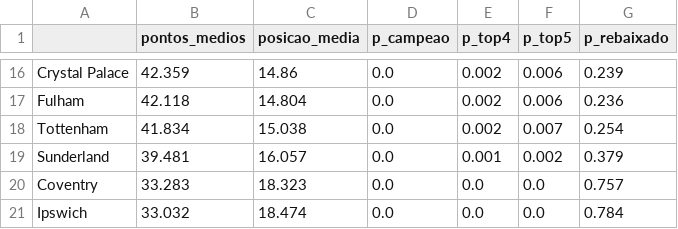
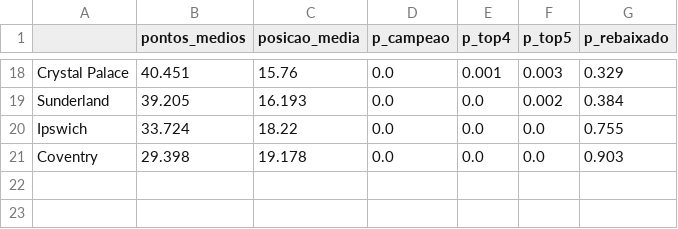
Before and after one commit to sergiosinibaldisales-art/Guess_premier_league_Teams, a CSV file: pl-big6-2627/data/processed/simulacao.csv, drawn as a sheet; only a part is shown, gaps mark what is left out; removed rows and columns are numbered as before the commit, all else as after; the diff covers the shown part only; the diff names each change by its address in the sheet, - before the commit and + after, or states it on an @@ line.

```diff
--- a/pl-big6-2627/data/processed/simulacao.csv
+++ b/pl-big6-2627/data/processed/simulacao.csv
-B18 (pontos_medios): 42.359
+B18 (pontos_medios): 40.451
-C18 (posicao_media): 14.86
+C18 (posicao_media): 15.76
-E18 (p_top4): 0.002
+E18 (p_top4): 0.001
-F18 (p_top5): 0.006
+F18 (p_top5): 0.003
-G18 (p_rebaixado): 0.239
+G18 (p_rebaixado): 0.329
-row 17: Fulham | 42.118 | 14.804 | 0.0 | 0.002 | 0.006 | 0.236
-row 18: Tottenham | 41.834 | 15.038 | 0.0 | 0.002 | 0.007 | 0.254
-B19 (pontos_medios): 39.481
+B19 (pontos_medios): 39.205
-C19 (posicao_media): 16.057
+C19 (posicao_media): 16.193
-E19 (p_top4): 0.001
+E19 (p_top4): 0.0
-G19 (p_rebaixado): 0.379
+G19 (p_rebaixado): 0.384
-row 20: Coventry | 33.283 | 18.323 | 0.0 | 0.0 | 0.0 | 0.757
-B20 (pontos_medios): 33.032
+B20 (pontos_medios): 33.724
-C20 (posicao_media): 18.474
+C20 (posicao_media): 18.22
-G20 (p_rebaixado): 0.784
+G20 (p_rebaixado): 0.755
+row 21: Coventry | 29.398 | 19.178 | 0.0 | 0.0 | 0.0 | 0.903
```
Also changed, not shown: 7 added rows, 5 removed rows and 46 edited cells elsewhere in this file, pl-big6-2627/data/manual/resultados_2026-27.csv, pl-big6-2627/data/processed/forcas.csv, 4 other files.
